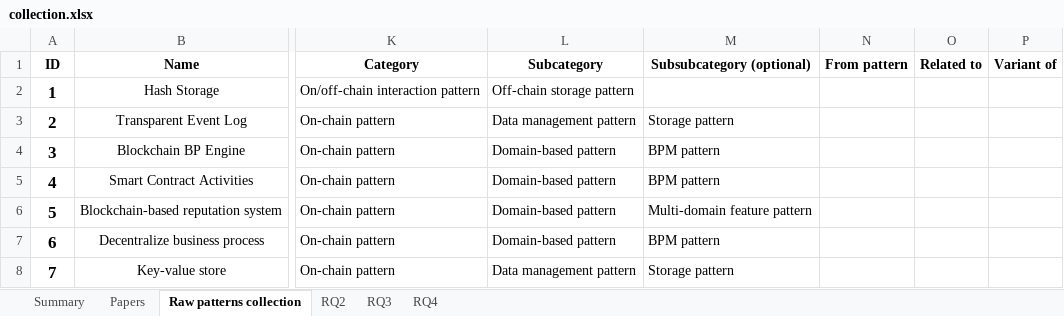
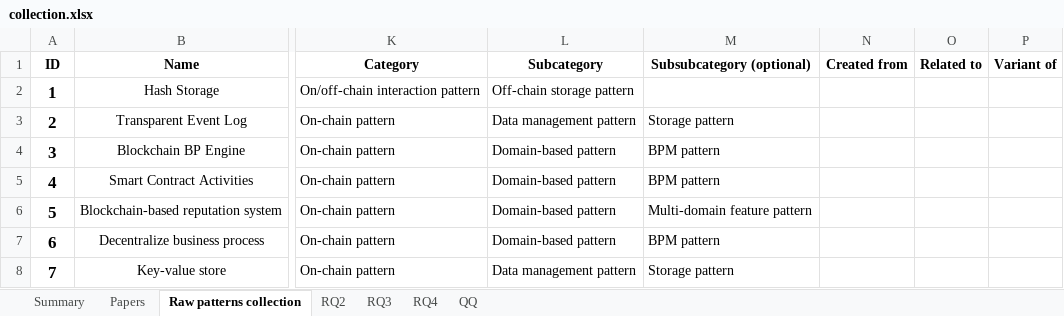
Before and after one commit to harmonica-project/blockchain-patterns-collection, an Excel workbook: collection.xlsx, sheet Raw patterns collection, drawn as a sheet; only a part is shown, gaps mark what is left out; values as stored, in another font and other column widths than the file's, no borders; charts and pictures not drawn; the diff names each change by its address in the sheet, - before the commit and + after, or states it on an @@ line.

```diff
--- a/collection.xlsx (sheet Raw patterns collection)
+++ b/collection.xlsx (sheet Raw patterns collection)
+sheet tab: QQ
-N1: From pattern
+N1: Created from
```
Also changed, not shown: sheet Papers, sheet RQ2, sheet RQ3, sheet Summary, formulas that keep their value, charts or pictures.
